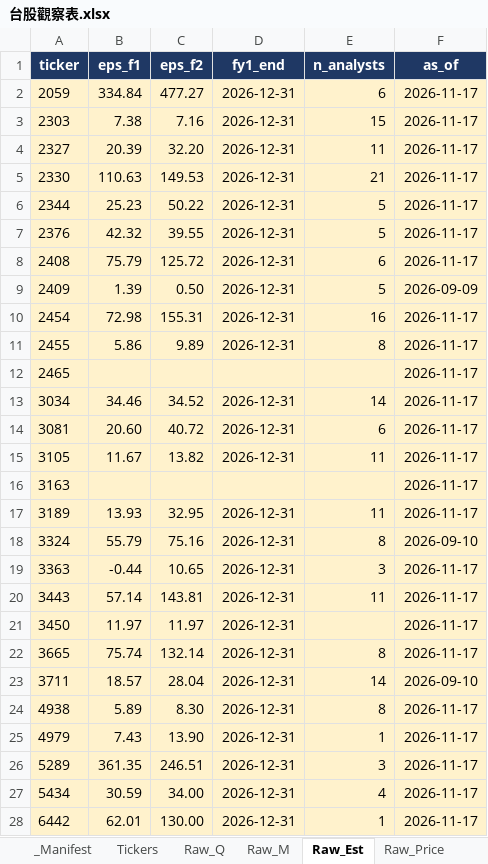
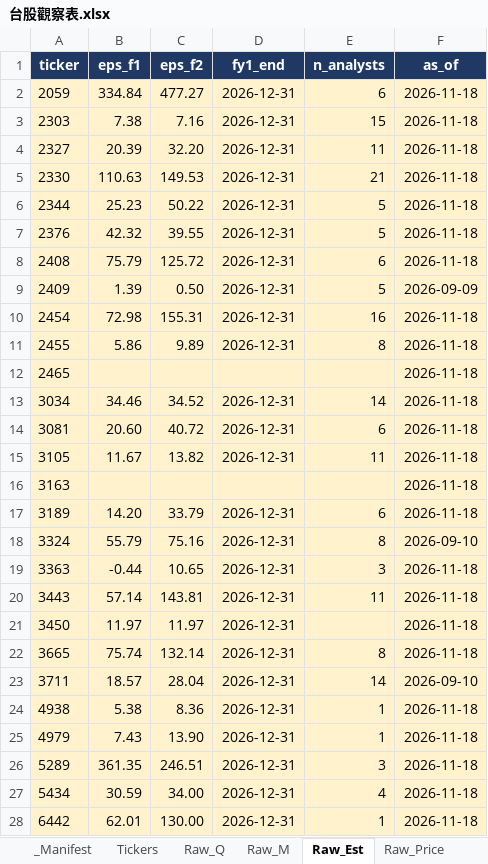
Before and after one commit to Kira11-ja/TWstocktrack, an Excel workbook: 台股觀察表.xlsx, sheet Raw_Est, drawn as a sheet; only a part is shown; values as stored, in another font and other column widths than the file's, no borders; the diff covers the shown part only; the diff names each change by its address in the sheet, - before the commit and + after, or states it on an @@ line.

```diff
--- a/台股觀察表.xlsx (sheet Raw_Est)
+++ b/台股觀察表.xlsx (sheet Raw_Est)
-F2:F8 (as_of): 2026-11-17
+F2:F8 (as_of): 2026-11-18
-F10:F17 (as_of): 2026-11-17
+F10:F17 (as_of): 2026-11-18
-B17 (eps_f1): 13.93
+B17 (eps_f1): 14.20
-C17 (eps_f2): 32.95
+C17 (eps_f2): 33.79
-E17 (n_analysts): 11
+E17 (n_analysts): 6
-F19:F22 (as_of): 2026-11-17
+F19:F22 (as_of): 2026-11-18
-B24 (eps_f1): 5.89
+B24 (eps_f1): 5.38
-C24 (eps_f2): 8.30
+C24 (eps_f2): 8.36
-E24 (n_analysts): 8
+E24 (n_analysts): 1
-F24:F28 (as_of): 2026-11-17
+F24:F28 (as_of): 2026-11-18
```
Also changed, not shown: 2 edited cells elsewhere in this sheet, sheet Dashboard, sheet Raw_Price, sheet _Manifest, sheet Stock_Card, sheet 年度檢視, 3 other files.
